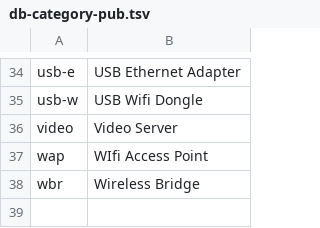
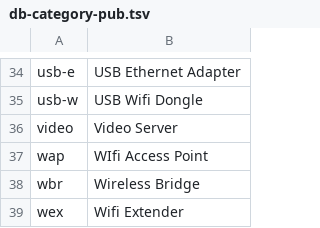
Before and after one commit to ciax/cfg.pub, a TSV file: db/db-category-pub.tsv, drawn as a sheet; only a part is shown, gaps mark what is left out.

```diff
--- a/db/db-category-pub.tsv
+++ b/db/db-category-pub.tsv
@@ -38 +38,2 @@ wap	WIfi Access Point
 wbr	Wireless Bridge
+wex	Wifi Extender
```
Also changed, not shown: db/db-mfr-pub.tsv, db/db-model-pub.tsv.
